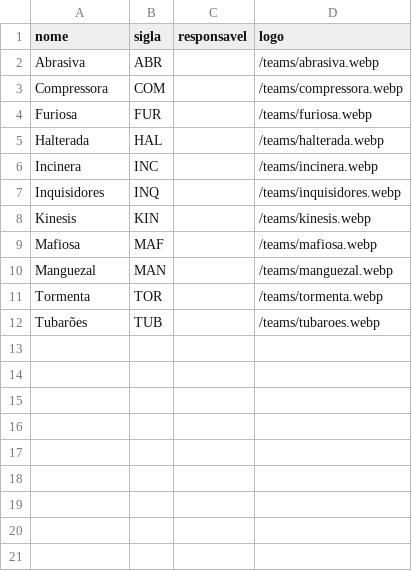
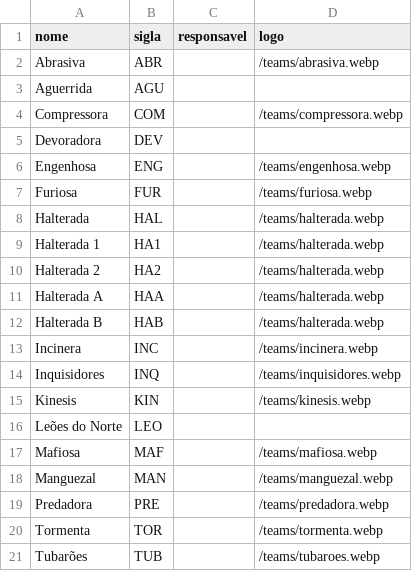
Before and after one commit to Atletica-Incinera/pwa-torneios, a CSV file: docs/copa-halterada/equipes.csv, drawn as a sheet.

Commit message:
feat(copa-halterada): importador dos 94 jogos da planilha (8 abas)
A planilha tem uma aba por modalidade e naipe, cada uma com um layout. O
importador antigo (importar-chaveamento) assume o formato do InterEng e um dia
so por categoria; este e dedicado e segue a regra da organizacao: tudo de
acordo com a tabela.

- scripts/planilha-copa.mjs converte as 8 abas em docs/copa-halterada/jogos.json
  (94 jogos, 8 categorias, 20 equipes), um arquivo que a gestao le antes de
  gravar.
- scripts/importar-copa.mjs grava: vincula equipes do catalogo global e cria so
  as inexistentes, habilita modalidades, cria categorias com grupos e regra de
  avanco deduzida da chave, e agenda grupos e mata-mata. Simulacao por padrao,
  idempotente (ids deterministicos) e recusa gravar se a competicao ativa nao
  for a Copa Halterada.

Onde a planilha engana, e tratado e avisado:
- voleibol masculino, jogos 6 e 8: grupo rotulado errado; o grupo sai de quem
  joga com quem;
- futsal masculino: semifinal 1 = QF1 x QF3, e o app cruza vaga 1 x 2; as
  quartas sao reordenadas para a chave sair como a planilha manda.

O que a tabela nao define e provisorio e listado: horario A SEGUIR (52 jogos,
encadeado pelo jogo anterior) e data do volei (11/10).

O simulado da suite HTTP ganha GET /teams (catalogo) e team/attach.
Verificado: 10 testes novos; importador contra a API simulada gravou 117 acoes,
0 falhas, e a segunda rodada nao grava nada.

```diff
--- a/docs/copa-halterada/equipes.csv
+++ b/docs/copa-halterada/equipes.csv
@@ -2,5 +2,12 @@ nome;sigla;responsavel;logo
 Abrasiva;ABR;;/teams/abrasiva.webp
+Aguerrida;AGU;;
 Compressora;COM;;/teams/compressora.webp
+Devoradora;DEV;;
+Engenhosa;ENG;;/teams/engenhosa.webp
 Furiosa;FUR;;/teams/furiosa.webp
 Halterada;HAL;;/teams/halterada.webp
+Halterada 1;HA1;;/teams/halterada.webp
+Halterada 2;HA2;;/teams/halterada.webp
+Halterada A;HAA;;/teams/halterada.webp
+Halterada B;HAB;;/teams/halterada.webp
 Incinera;INC;;/teams/incinera.webp
@@ -8,4 +15,6 @@ Inquisidores;INQ;;/teams/inquisidores.webp
 Kinesis;KIN;;/teams/kinesis.webp
+Leões do Norte;LEO;;
 Mafiosa;MAF;;/teams/mafiosa.webp
 Manguezal;MAN;;/teams/manguezal.webp
+Predadora;PRE;;/teams/predadora.webp
 Tormenta;TOR;;/teams/tormenta.webp
```
Also changed, not shown: 17 other files.
